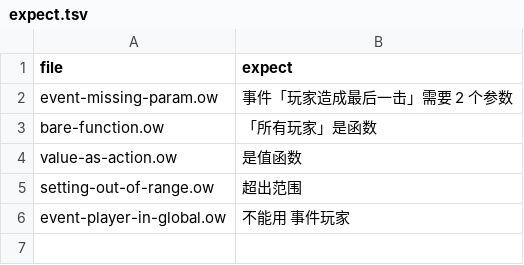
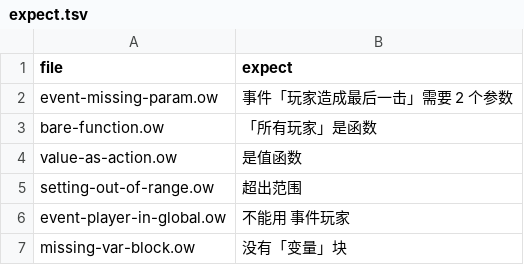
Before and after one commit to sandsand244263/overwatch-workshop-lite-skills, a TSV file: tools/probes/negative/expect.tsv, drawn as a sheet.

```diff
--- a/tools/probes/negative/expect.tsv
+++ b/tools/probes/negative/expect.tsv
@@ -6 +6,2 @@ setting-out-of-range.ow	超出范围
 event-player-in-global.ow	不能用 事件玩家
+missing-var-block.ow	没有「变量」块
```
Also changed, not shown: tools/probes/calib/measurements-k.csv, 8 other files.
